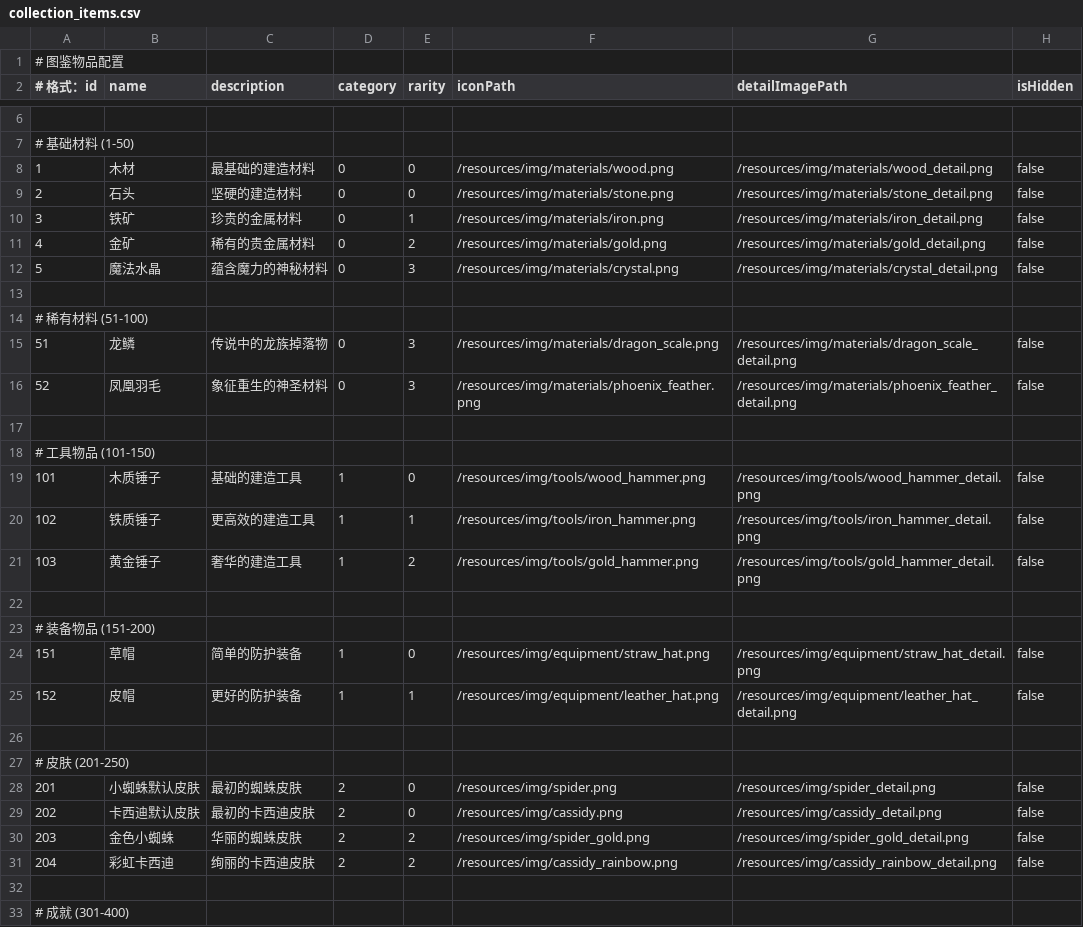
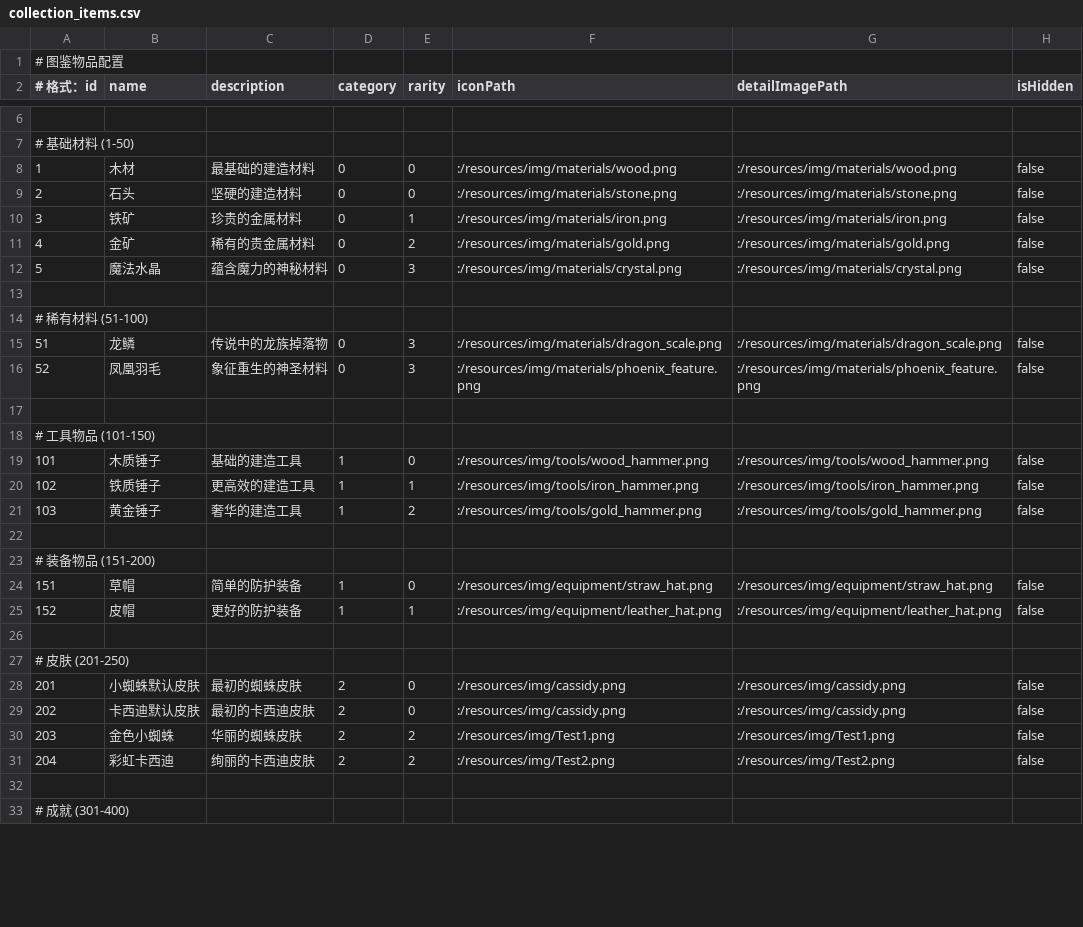
Before and after one commit to Gao-Zuin/DesktopPet, a CSV file: resources/csv/collection_items.csv, drawn as a sheet; only a part is shown, gaps mark what is left out; the diff covers the shown part only.

```diff
--- a/resources/csv/collection_items.csv
+++ b/resources/csv/collection_items.csv
@@ -7,26 +7,26 @@
 # 基础材料 (1-50)
-1,木材,最基础的建造材料,0,0,/resources/img/materials/wood.png,/resources/img/materials/wood_detail.png,false
-2,石头,坚硬的建造材料,0,0,/resources/img/materials/stone.png,/resources/img/materials/stone_detail.png,false
-3,铁矿,珍贵的金属材料,0,1,/resources/img/materials/iron.png,/resources/img/materials/iron_detail.png,false
-4,金矿,稀有的贵金属材料,0,2,/resources/img/materials/gold.png,/resources/img/materials/gold_detail.png,false
-5,魔法水晶,蕴含魔力的神秘材料,0,3,/resources/img/materials/crystal.png,/resources/img/materials/crystal_detail.png,false
+1,木材,最基础的建造材料,0,0,:/resources/img/materials/wood.png,:/resources/img/materials/wood.png,false
+2,石头,坚硬的建造材料,0,0,:/resources/img/materials/stone.png,:/resources/img/materials/stone.png,false
+3,铁矿,珍贵的金属材料,0,1,:/resources/img/materials/iron.png,:/resources/img/materials/iron.png,false
+4,金矿,稀有的贵金属材料,0,2,:/resources/img/materials/gold.png,:/resources/img/materials/gold.png,false
+5,魔法水晶,蕴含魔力的神秘材料,0,3,:/resources/img/materials/crystal.png,:/resources/img/materials/crystal.png,false
 
 # 稀有材料 (51-100)
-51,龙鳞,传说中的龙族掉落物,0,3,/resources/img/materials/dragon_scale.png,/resources/img/materials/dragon_scale_detail.png,false
-52,凤凰羽毛,象征重生的神圣材料,0,3,/resources/img/materials/phoenix_feather.png,/resources/img/materials/phoenix_feather_detail.png,false
+51,龙鳞,传说中的龙族掉落物,0,3,:/resources/img/materials/dragon_scale.png,:/resources/img/materials/dragon_scale.png,false
+52,凤凰羽毛,象征重生的神圣材料,0,3,:/resources/img/materials/phoenix_feature.png,:/resources/img/materials/phoenix_feature.png,false
 
 # 工具物品 (101-150)
-101,木质锤子,基础的建造工具,1,0,/resources/img/tools/wood_hammer.png,/resources/img/tools/wood_hammer_detail.png,false
-102,铁质锤子,更高效的建造工具,1,1,/resources/img/tools/iron_hammer.png,/resources/img/tools/iron_hammer_detail.png,false
-103,黄金锤子,奢华的建造工具,1,2,/resources/img/tools/gold_hammer.png,/resources/img/tools/gold_hammer_detail.png,false
+101,木质锤子,基础的建造工具,1,0,:/resources/img/tools/wood_hammer.png,:/resources/img/tools/wood_hammer.png,false
+102,铁质锤子,更高效的建造工具,1,1,:/resources/img/tools/iron_hammer.png,:/resources/img/tools/iron_hammer.png,false
+103,黄金锤子,奢华的建造工具,1,2,:/resources/img/tools/gold_hammer.png,:/resources/img/tools/gold_hammer.png,false
 
 # 装备物品 (151-200)
-151,草帽,简单的防护装备,1,0,/resources/img/equipment/straw_hat.png,/resources/img/equipment/straw_hat_detail.png,false
-152,皮帽,更好的防护装备,1,1,/resources/img/equipment/leather_hat.png,/resources/img/equipment/leather_hat_detail.png,false
+151,草帽,简单的防护装备,1,0,:/resources/img/equipment/straw_hat.png,:/resources/img/equipment/straw_hat.png,false
+152,皮帽,更好的防护装备,1,1,:/resources/img/equipment/leather_hat.png,:/resources/img/equipment/leather_hat.png,false
 
 # 皮肤 (201-250)
-201,小蜘蛛默认皮肤,最初的蜘蛛皮肤,2,0,/resources/img/spider.png,/resources/img/spider_detail.png,false
-202,卡西迪默认皮肤,最初的卡西迪皮肤,2,0,/resources/img/cassidy.png,/resources/img/cassidy_detail.png,false
-203,金色小蜘蛛,华丽的蜘蛛皮肤,2,2,/resources/img/spider_gold.png,/resources/img/spider_gold_detail.png,false
-204,彩虹卡西迪,绚丽的卡西迪皮肤,2,2,/resources/img/cassidy_rainbow.png,/resources/img/cassidy_rainbow_detail.png,false
+201,小蜘蛛默认皮肤,最初的蜘蛛皮肤,2,0,:/resources/img/cassidy.png,:/resources/img/cassidy.png,false
+202,卡西迪默认皮肤,最初的卡西迪皮肤,2,0,:/resources/img/cassidy.png,:/resources/img/cassidy.png,false
+203,金色小蜘蛛,华丽的蜘蛛皮肤,2,2,:/resources/img/Test1.png,:/resources/img/Test1.png,false
+204,彩虹卡西迪,绚丽的卡西迪皮肤,2,2,:/resources/img/Test2.png,:/resources/img/Test2.png,false
 
```
Also changed, not shown: 12 edited cells elsewhere in this file, 46 other files.
